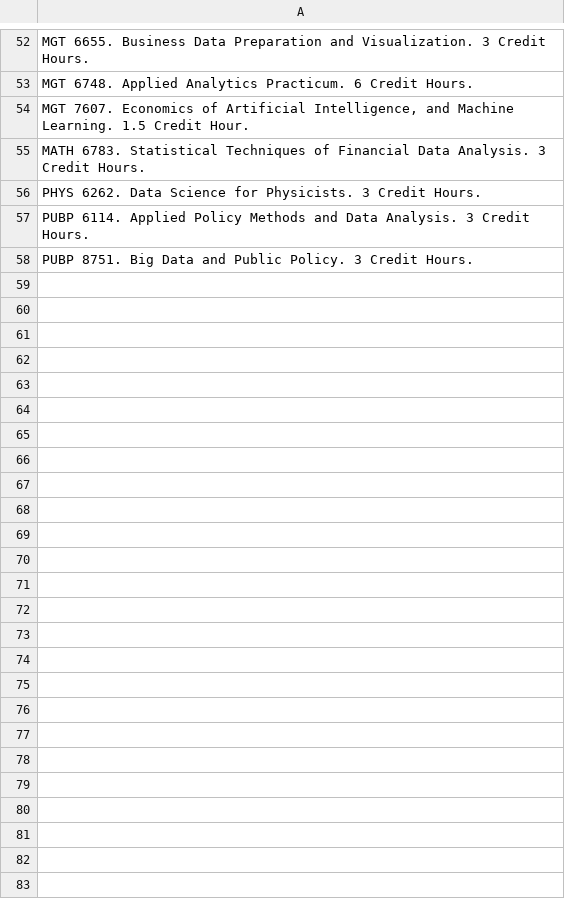
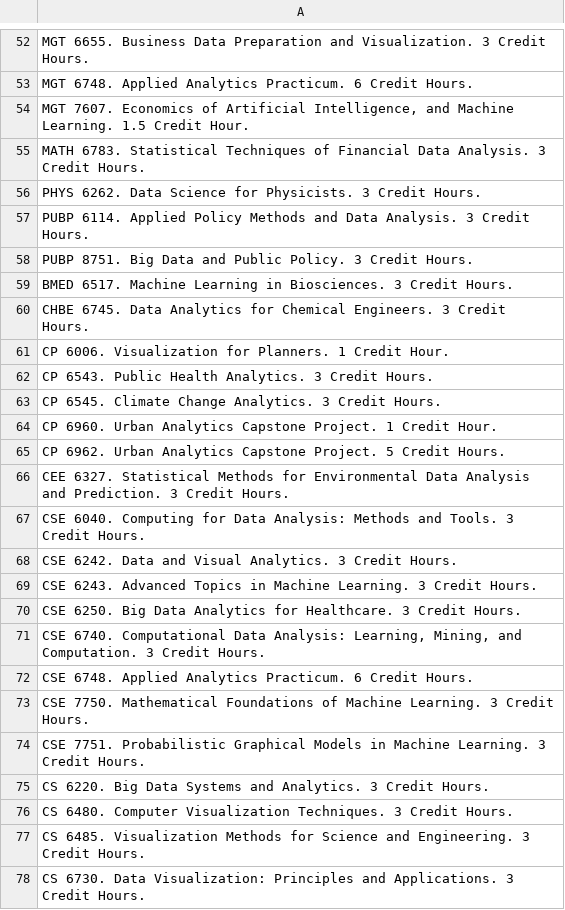
Before and after one commit to SaucyBoi21/PUBP-3042-Code, a CSV file: PS2/Q4/Relevant_Courses.csv, drawn as a sheet; only a part is shown, gaps mark what is left out; the diff covers the shown part only; the diff names each change by its address in the sheet, - before the commit and + after, or states it on an @@ line.

```diff
--- a/PS2/Q4/Relevant_Courses.csv
+++ b/PS2/Q4/Relevant_Courses.csv
+row 59: BMED 6517. Machine Learning in Biosciences. 3 Credit Hours.
+row 60: CHBE 6745. Data Analytics for Chemical Engineers. 3 Credit Hours.
+row 61: CP 6006. Visualization for Planners. 1 Credit Hour.
+row 62: CP 6543. Public Health Analytics. 3 Credit Hours.
+row 63: CP 6545. Climate Change Analytics. 3 Credit Hours.
+row 64: CP 6960. Urban Analytics Capstone Project. 1 Credit Hour.
+row 65: CP 6962. Urban Analytics Capstone Project. 5 Credit Hours.
+row 66: CEE 6327. Statistical Methods for Environmental Data Analysis and Prediction. 3 Credit Hours.
+row 67: CSE 6040. Computing for Data Analysis: Methods and Tools. 3 Credit Hours.
+row 68: CSE 6242. Data and Visual Analytics. 3 Credit Hours.
+row 69: CSE 6243. Advanced Topics in Machine Learning. 3 Credit Hours.
+row 70: CSE 6250. Big Data Analytics for Healthcare. 3 Credit Hours.
+row 71: CSE 6740. Computational Data Analysis: Learning, Mining, and Computation. 3 Credit Hours.
+row 72: CSE 6748. Applied Analytics Practicum. 6 Credit Hours.
+row 73: CSE 7750. Mathematical Foundations of Machine Learning. 3 Credit Hours.
+row 74: CSE 7751. Probabilistic Graphical Models in Machine Learning. 3 Credit Hours.
+row 75: CS 6220. Big Data Systems and Analytics. 3 Credit Hours.
+row 76: CS 6480. Computer Visualization Techniques. 3 Credit Hours.
+row 77: CS 6485. Visualization Methods for Science and Engineering. 3 Credit Hours.
+row 78: CS 6730. Data Visualization: Principles and Applications. 3 Credit Hours.
```
Also changed, not shown: 48 added rows elsewhere in this file, 4 other files.
